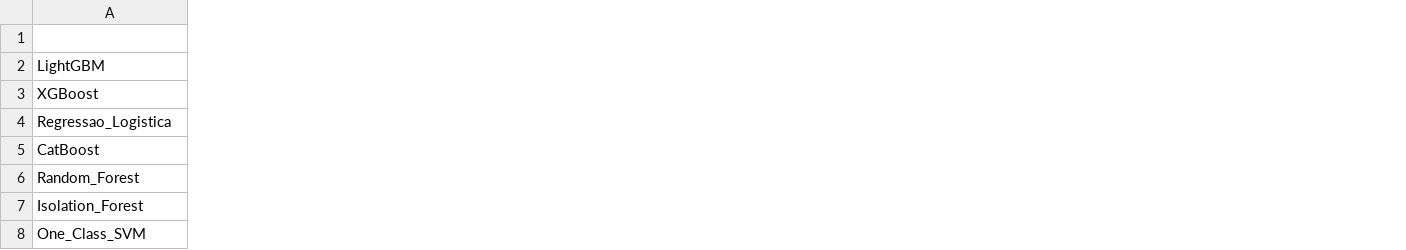
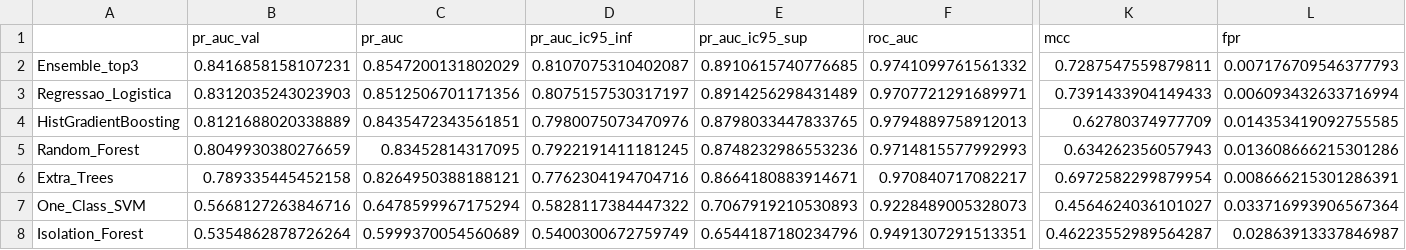
Before and after one commit to adanwilliamdev/deteccao_fraude_transacoes, a CSV file: outputs/relatorios/comparacao_modelos.csv, drawn as a sheet; only a part is shown, gaps mark what is left out; removed rows and columns are numbered as before the commit, all else as after; rows hold the shown columns only; the diff covers the shown part only; the diff names each change by its address in the sheet, - before the commit and + after, or states it on an @@ line.

```diff
--- a/outputs/relatorios/comparacao_modelos.csv
+++ b/outputs/relatorios/comparacao_modelos.csv
+column B (pr_auc_val), row 3: 0.8312035243023903; row 5: 0.8049930380276659; row 7: 0.5668127263846716
+column C (pr_auc), row 3: 0.8512506701171356; row 5: 0.83452814317095; row 7: 0.6478599967175294
+column D (pr_auc_ic95_inf), row 3: 0.8075157530317197; row 5: 0.7922191411181245; row 7: 0.5828117384447322
+column E (pr_auc_ic95_sup), row 3: 0.8914256298431489; row 5: 0.8748232986553236; row 7: 0.7067919210530893
+column F (roc_auc), row 3: 0.9707721291689971; row 5: 0.9714815577992993; row 7: 0.9228489005328073
+column K (mcc), row 3: 0.7391433904149433; row 5: 0.634262356057943; row 7: 0.4564624036101027
+column L (fpr), row 3: 0.006093432633716994; row 5: 0.013608666215301286; row 7: 0.033716993906567364
-row 2: LightGBM
-row 3: XGBoost
+row 2: Ensemble_top3 | 0.8416858158107231 | 0.8547200131802029 | 0.8107075310402087 | 0.8910615740776685 | 0.9741099761561332 | 0.7287547559879811 | 0.007176709546377793
-row 5: CatBoost
+row 4: HistGradientBoosting | 0.8121688020338889 | 0.8435472343561851 | 0.7980075073470976 | 0.8798033447833765 | 0.9794889758912013 | 0.62780374977709 | 0.014353419092755585
-row 7: Isolation_Forest
+row 6: Extra_Trees | 0.789335445452158 | 0.8264950388188121 | 0.7762304194704716 | 0.8664180883914671 | 0.970840717082217 | 0.6972582299879954 | 0.008666215301286391
+row 8: Isolation_Forest | 0.5354862878726264 | 0.5999370054560689 | 0.5400300672759749 | 0.6544187180234796 | 0.9491307291513351 | 0.46223552989564287 | 0.02863913337846987
```
Also changed, not shown: 9 added columns, 2 removed columns and 9 edited cells elsewhere in this file, outputs/eda/estatisticas_descritivas.csv, 58 other files.
